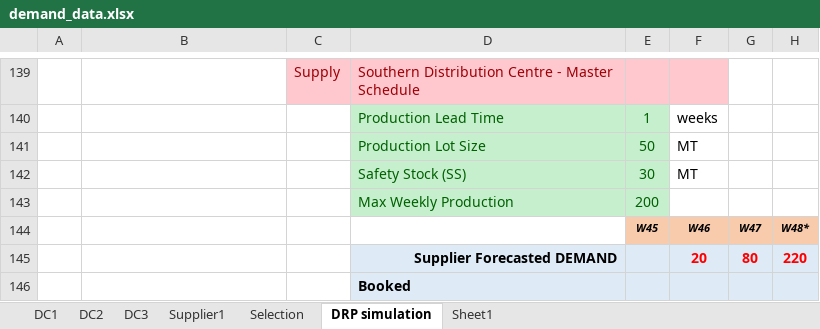
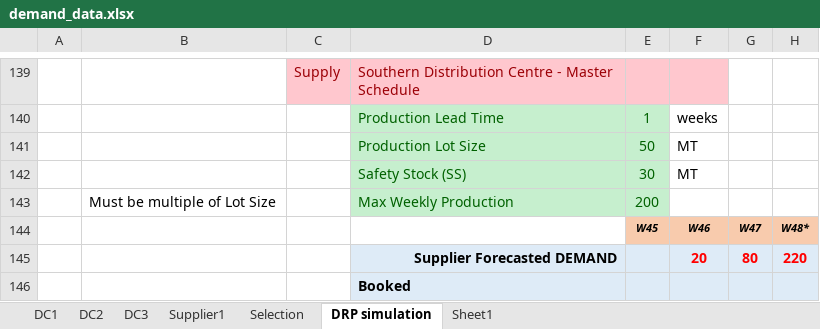
Before and after one commit to acceval/smarttradzt-python-services, an Excel workbook: DRP/demand_data.xlsx, sheet DRP simulation, drawn as a sheet; only a part is shown, gaps mark what is left out; values as stored, in another font and other column widths than the file's, no borders; charts and pictures not drawn; the diff names each change by its address in the sheet, - before the commit and + after, or states it on an @@ line.

```diff
--- a/DRP/demand_data.xlsx (sheet DRP simulation)
+++ b/DRP/demand_data.xlsx (sheet DRP simulation)
-B143: (empty)
+B143: Must be multiple of Lot Size
```
Also changed, not shown: sheet Supplier1, formulas that keep their value, charts or pictures, 1 other file.
